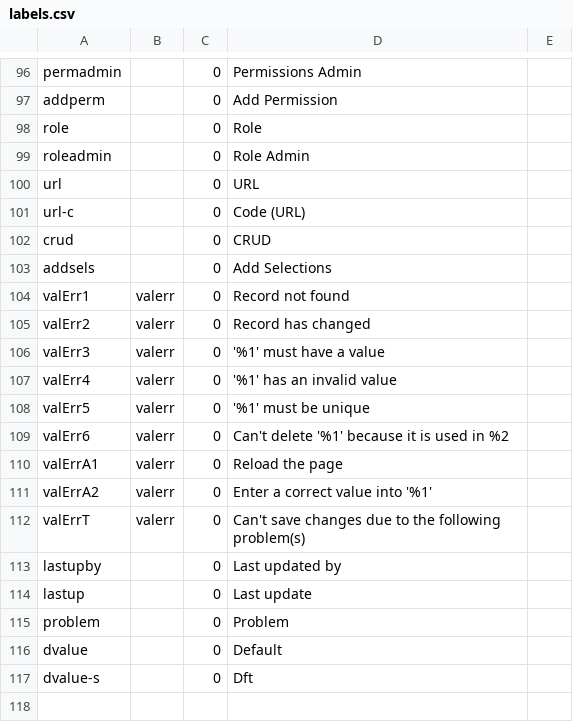
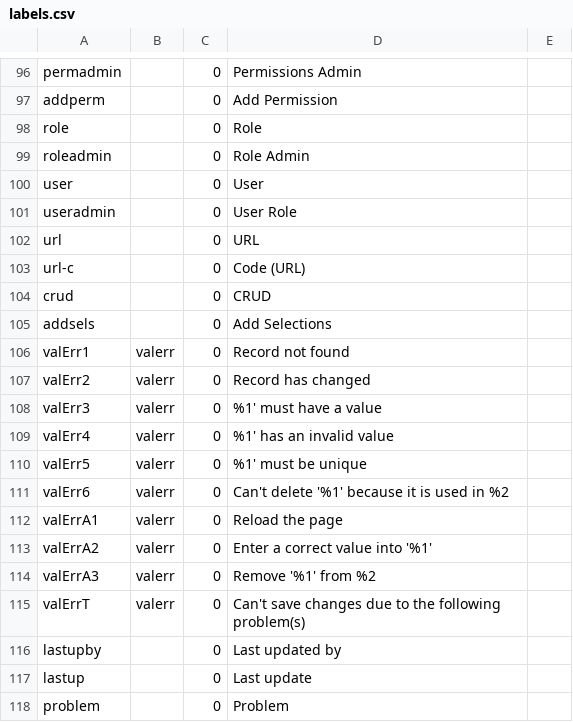
Before and after one commit to 7orcas/blue, a CSV file: db/labels.csv, drawn as a sheet; only a part is shown, gaps mark what is left out; the shorter side is filled out with more unchanged rows.

Commit message:
Users

```diff
--- a/db/labels.csv
+++ b/db/labels.csv
@@ -99,2 +99,4 @@ role,,0,Role,
 roleadmin,,0,Role Admin,
+user,,0,User,
+useradmin,,0,User Role,
 url,,0,URL,
@@ -105,5 +107,5 @@ valErr1,valerr,0,Record not found,
 valErr2,valerr,0,Record has changed,
-valErr3,valerr,0,'%1' must have a value,
-valErr4,valerr,0,'%1' has an invalid value,
-valErr5,valerr,0,'%1' must be unique,
+valErr3,valerr,0,%1' must have a value,
+valErr4,valerr,0,%1' has an invalid value,
+valErr5,valerr,0,%1' must be unique,
 valErr6,valerr,0,Can't delete '%1' because it is used in %2,
@@ -111,2 +113,3 @@ valErrA1,valerr,0,Reload the page,
 valErrA2,valerr,0,Enter a correct value into '%1',
+valErrA3,valerr,0,Remove '%1' from %2,
 valErrT,valerr,0,Can't save changes due to the following problem(s),
```
Also changed, not shown: 28 other files.
